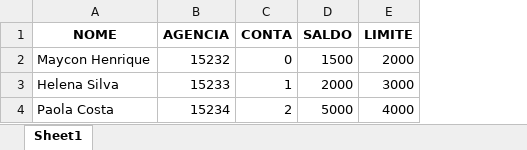
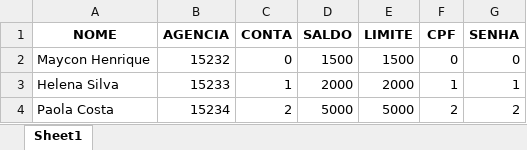
Before and after one commit to Mayconhen/banco, an Excel workbook: contas.xlsx, sheet Sheet1, drawn as a sheet; values as stored, in another font and other column widths than the file's, no borders; the diff names each change by its address in the sheet, - before the commit and + after, or states it on an @@ line.

```diff
--- a/contas.xlsx (sheet Sheet1)
+++ b/contas.xlsx (sheet Sheet1)
+column F (CPF), rows 2-4: 0 | 1 | 2
+column G (SENHA), rows 2-4: 0 | 1 | 2
-E2 (LIMITE): 2000
+E2 (LIMITE): 1500
-E3 (LIMITE): 3000
+E3 (LIMITE): 2000
-E4 (LIMITE): 4000
+E4 (LIMITE): 5000
```
Also changed, not shown: 3 other files.
